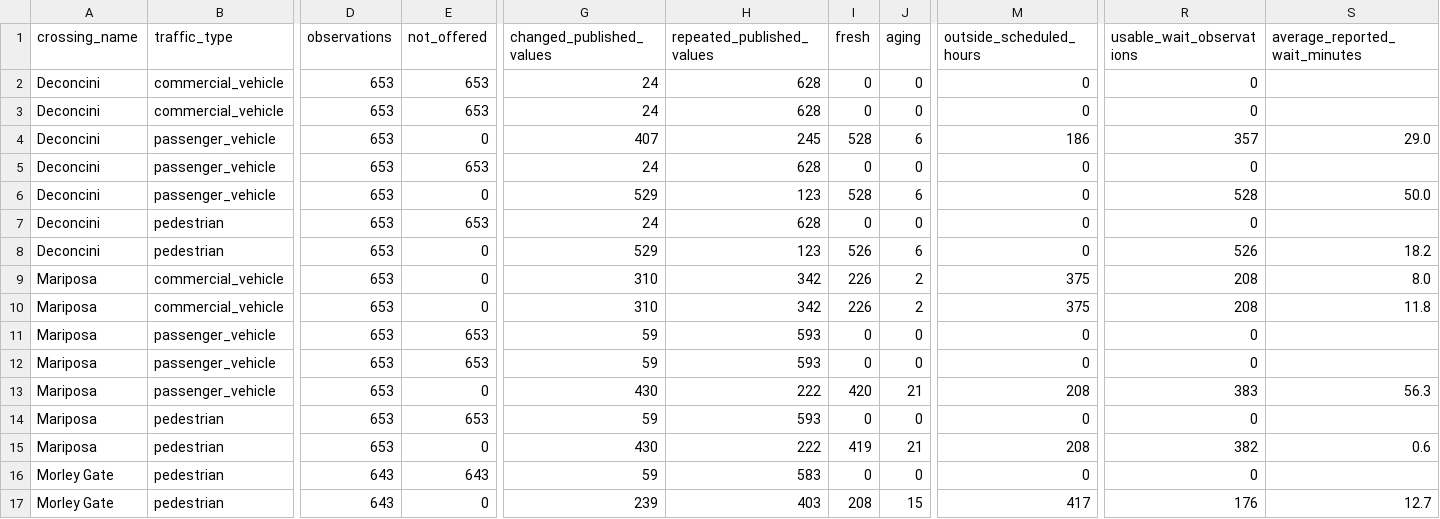
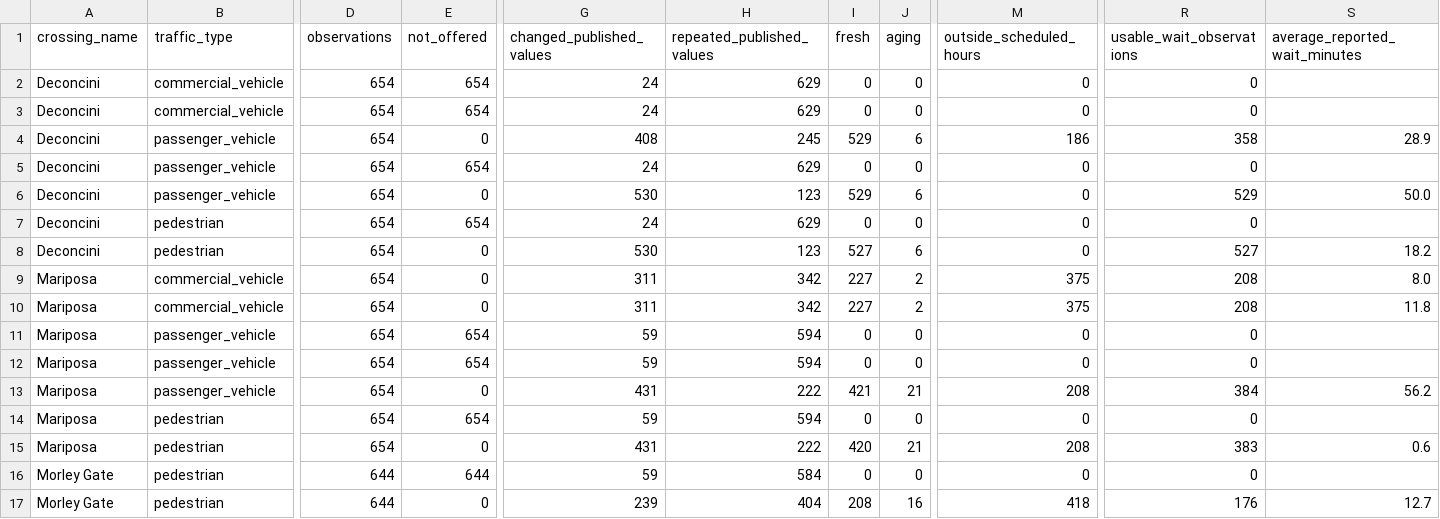
Before and after one commit to marlaconrad/nogales-border-research, a CSV file: reports/data_quality_summary.csv, drawn as a sheet; only a part is shown, gaps mark what is left out; the diff names each change by its address in the sheet, - before the commit and + after, or states it on an @@ line.

```diff
--- a/reports/data_quality_summary.csv
+++ b/reports/data_quality_summary.csv
-D2:D15 (observations): 653
+D2:D15 (observations): 654
-E2:E3 (not_offered): 653
+E2:E3 (not_offered): 654
-H2:H3 (repeated_published_values): 628
+H2:H3 (repeated_published_values): 629
-G4 (changed_published_values): 407
+G4 (changed_published_values): 408
-I4 (fresh): 528
+I4 (fresh): 529
-R4 (usable_wait_observations): 357
+R4 (usable_wait_observations): 358
-S4 (average_reported_wait_minutes): 29.0
+S4 (average_reported_wait_minutes): 28.9
-E5 (not_offered): 653
+E5 (not_offered): 654
-H5 (repeated_published_values): 628
+H5 (repeated_published_values): 629
-G6 (changed_published_values): 529
+G6 (changed_published_values): 530
-I6 (fresh): 528
+I6 (fresh): 529
-R6 (usable_wait_observations): 528
+R6 (usable_wait_observations): 529
-E7 (not_offered): 653
+E7 (not_offered): 654
-H7 (repeated_published_values): 628
+H7 (repeated_published_values): 629
-G8 (changed_published_values): 529
+G8 (changed_published_values): 530
-I8 (fresh): 526
+I8 (fresh): 527
-R8 (usable_wait_observations): 526
+R8 (usable_wait_observations): 527
-G9:G10 (changed_published_values): 310
+G9:G10 (changed_published_values): 311
-I9:I10 (fresh): 226
+I9:I10 (fresh): 227
-E11:E12 (not_offered): 653
+E11:E12 (not_offered): 654
-H11:H12 (repeated_published_values): 593
+H11:H12 (repeated_published_values): 594
-G13 (changed_published_values): 430
+G13 (changed_published_values): 431
-I13 (fresh): 420
+I13 (fresh): 421
-R13 (usable_wait_observations): 383
+R13 (usable_wait_observations): 384
-S13 (average_reported_wait_minutes): 56.3
+S13 (average_reported_wait_minutes): 56.2
-E14 (not_offered): 653
+E14 (not_offered): 654
-H14 (repeated_published_values): 593
+H14 (repeated_published_values): 594
-G15 (changed_published_values): 430
+G15 (changed_published_values): 431
-I15 (fresh): 419
+I15 (fresh): 420
-R15 (usable_wait_observations): 382
+R15 (usable_wait_observations): 383
-D16:D17 (observations): 643
+D16:D17 (observations): 644
-E16 (not_offered): 643
+E16 (not_offered): 644
-H16 (repeated_published_values): 583
+H16 (repeated_published_values): 584
-H17 (repeated_published_values): 403
+H17 (repeated_published_values): 404
-J17 (aging): 15
+J17 (aging): 16
-M17 (outside_scheduled_hours): 417
+M17 (outside_scheduled_hours): 418
```
Also changed, not shown: 1 other file.
